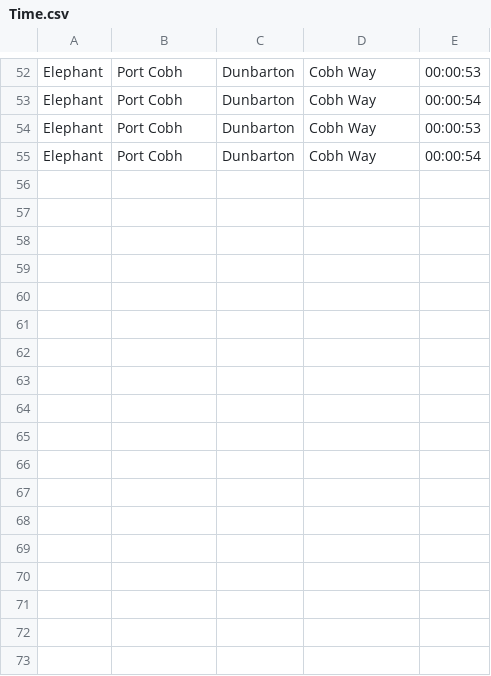
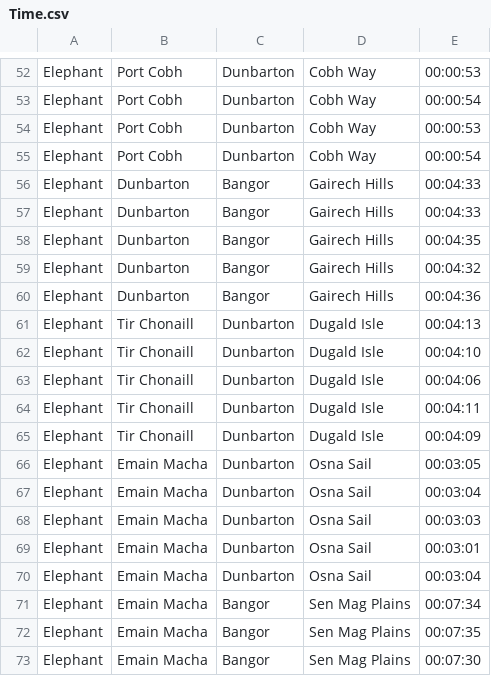
Before and after one commit to MJB288/Mabi-Tools, a CSV file: Mabi-Tools/Mabi-Tools/Resources/Time.csv, drawn as a sheet; only a part is shown, gaps mark what is left out; the diff names each change by its address in the sheet, - before the commit and + after, or states it on an @@ line.

Commit message:
More Elephant data
Time data between Dunbarton and Tir, Dunbarton and Bangor, Dunbarton and EMain, Partially complete between Emain and Bangor

```diff
--- a/Mabi-Tools/Mabi-Tools/Resources/Time.csv
+++ b/Mabi-Tools/Mabi-Tools/Resources/Time.csv
+row 56: Elephant | Dunbarton | Bangor | Gairech Hills | 00:04:33
+row 57: Elephant | Dunbarton | Bangor | Gairech Hills | 00:04:33
+row 58: Elephant | Dunbarton | Bangor | Gairech Hills | 00:04:35
+row 59: Elephant | Dunbarton | Bangor | Gairech Hills | 00:04:32
+row 60: Elephant | Dunbarton | Bangor | Gairech Hills | 00:04:36
+row 61: Elephant | Tir Chonaill | Dunbarton | Dugald Isle | 00:04:13
+row 62: Elephant | Tir Chonaill | Dunbarton | Dugald Isle | 00:04:10
+row 63: Elephant | Tir Chonaill | Dunbarton | Dugald Isle | 00:04:06
+row 64: Elephant | Tir Chonaill | Dunbarton | Dugald Isle | 00:04:11
+row 65: Elephant | Tir Chonaill | Dunbarton | Dugald Isle | 00:04:09
+row 66: Elephant | Emain Macha | Dunbarton | Osna Sail | 00:03:05
+row 67: Elephant | Emain Macha | Dunbarton | Osna Sail | 00:03:04
+row 68: Elephant | Emain Macha | Dunbarton | Osna Sail | 00:03:03
+row 69: Elephant | Emain Macha | Dunbarton | Osna Sail | 00:03:01
+row 70: Elephant | Emain Macha | Dunbarton | Osna Sail | 00:03:04
+row 71: Elephant | Emain Macha | Bangor | Sen Mag Plains | 00:07:34
+row 72: Elephant | Emain Macha | Bangor | Sen Mag Plains | 00:07:35
+row 73: Elephant | Emain Macha | Bangor | Sen Mag Plains | 00:07:30
```
